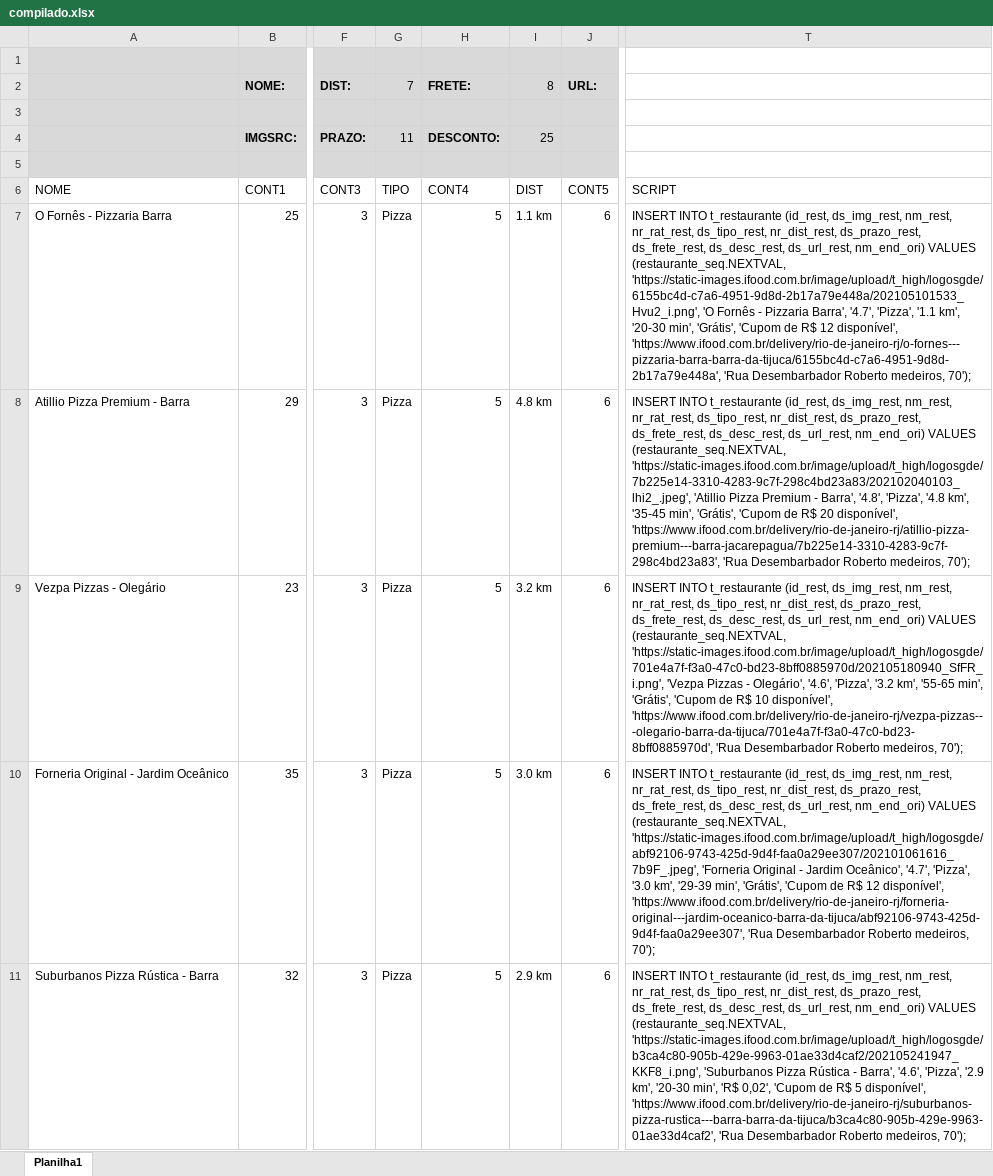
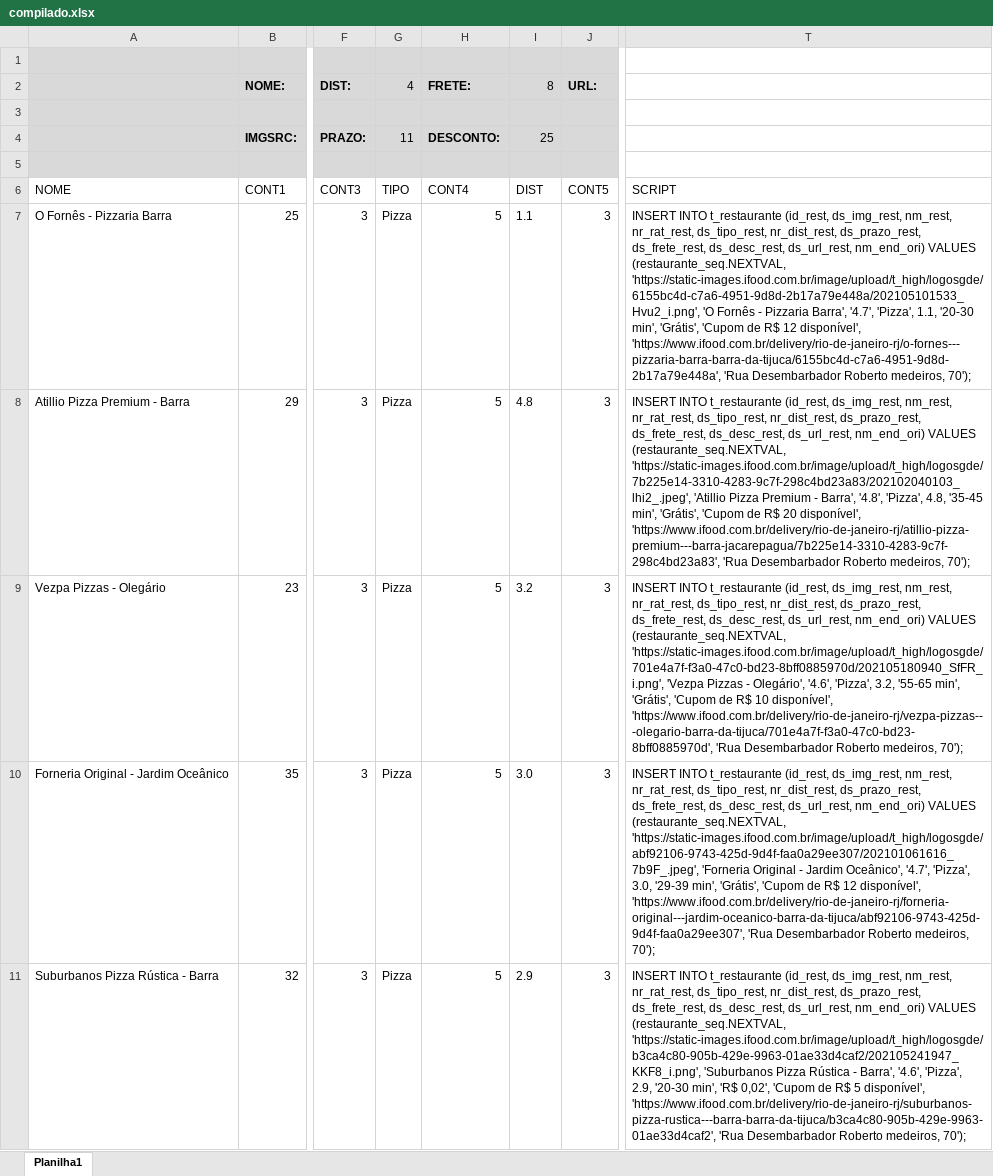
Before and after one commit to Amorim-cyber/backend_aplicativo_de_comida, an Excel workbook: compilado.xlsx, sheet Planilha1, drawn as a sheet; only a part is shown, gaps mark what is left out; values as stored, in another font and other column widths than the file's, no borders; the diff covers the shown part only; the diff names each change by its address in the sheet, - before the commit and + after, or states it on an @@ line.

Commit message:
Muda o tipo de um atributo

```diff
--- a/compilado.xlsx (sheet Planilha1)
+++ b/compilado.xlsx (sheet Planilha1)
-G2 (TIPO): 7
+G2 (TIPO): 4
-I7 (DIST): 1.1 km
+I7 (DIST): 1.1
-J7:J11 (CONT5): 6
+J7:J11 (CONT5): 3
-T7 (SCRIPT): …'4.7', 'Pizza', '1.1 km', '20-30 min',…
+T7 (SCRIPT): …'4.7', 'Pizza', 1.1, '20-30 min',…
-I8 (DIST): 4.8 km
+I8 (DIST): 4.8
-T8 (SCRIPT): …'4.8', 'Pizza', '4.8 km', '35-45 min',…
+T8 (SCRIPT): …'4.8', 'Pizza', 4.8, '35-45 min',…
-I9 (DIST): 3.2 km
+I9 (DIST): 3.2
-T9 (SCRIPT): …'4.6', 'Pizza', '3.2 km', '55-65 min',…
+T9 (SCRIPT): …'4.6', 'Pizza', 3.2, '55-65 min',…
-I10 (DIST): 3.0 km
+I10 (DIST): 3.0
-T10 (SCRIPT): …'4.7', 'Pizza', '3.0 km', '29-39 min',…
+T10 (SCRIPT): …'4.7', 'Pizza', 3.0, '29-39 min',…
-I11 (DIST): 2.9 km
+I11 (DIST): 2.9
-T11 (SCRIPT): …'4.6', 'Pizza', '2.9 km', '20-30 min',…
+T11 (SCRIPT): …'4.6', 'Pizza', 2.9, '20-30 min',…
```
Also changed, not shown: 885 edited cells elsewhere in this sheet, 8 other files.
